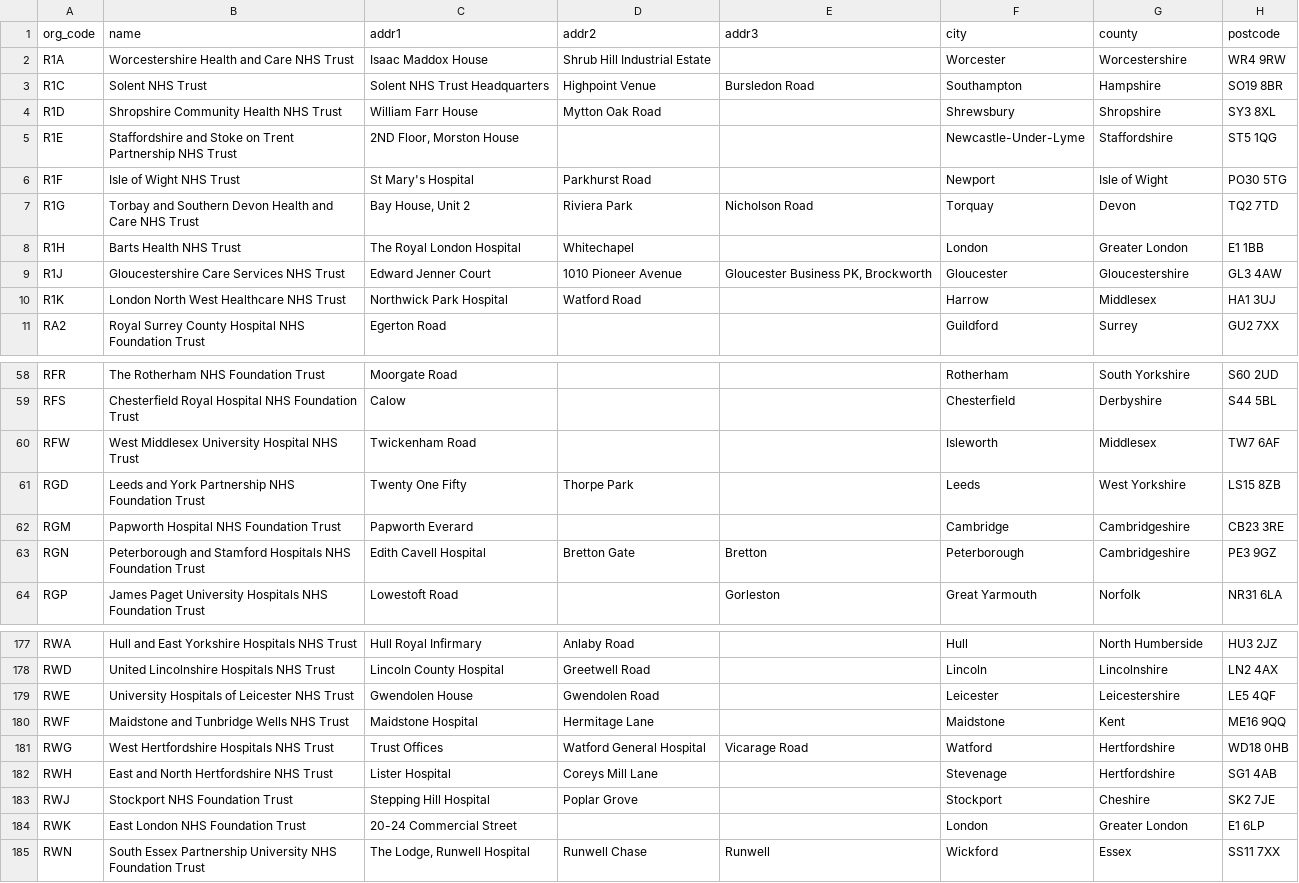
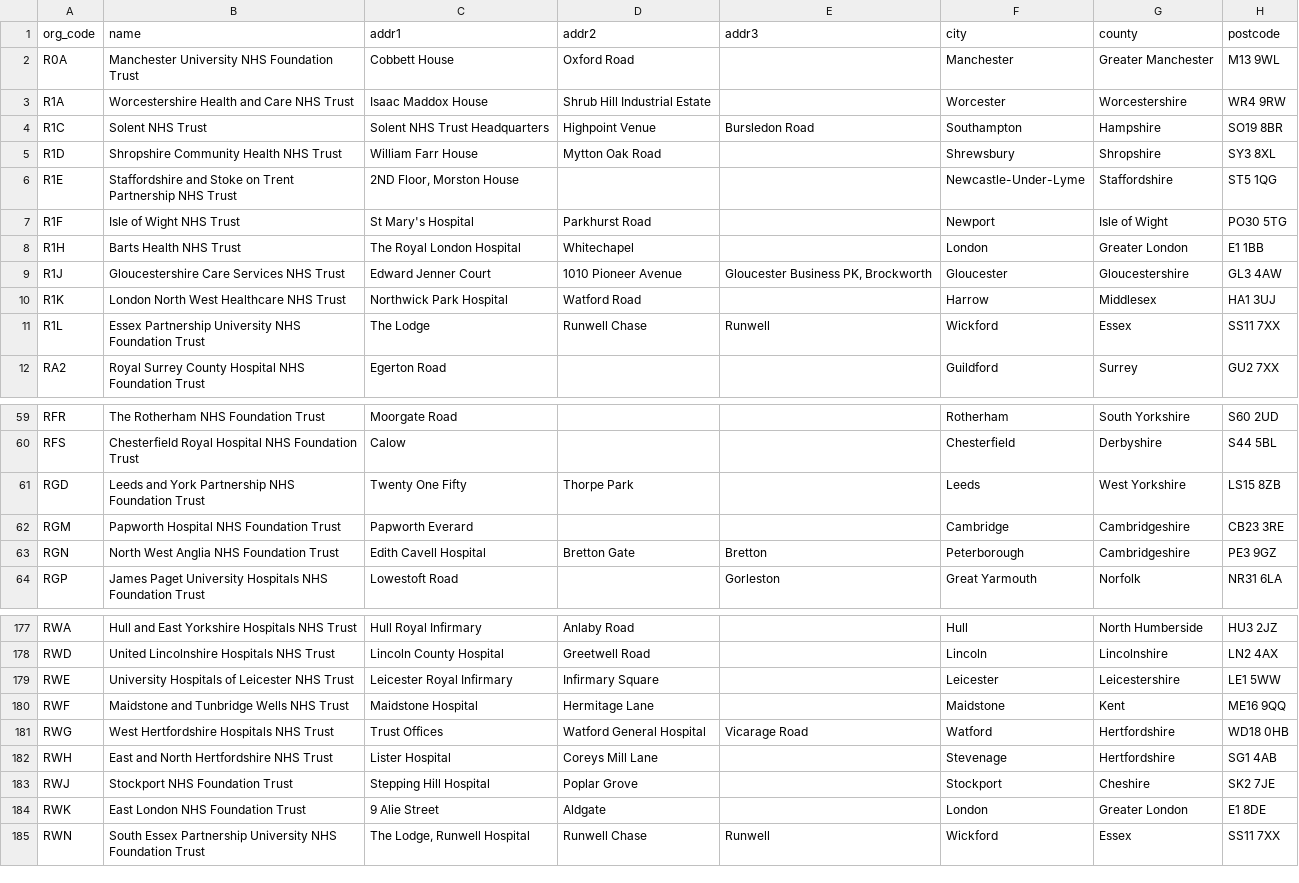
Before and after one commit to ebmdatalab/nhstrusts, a CSV file: _data/trusts.csv, drawn as a sheet; only a part is shown, gaps mark what is left out; the diff covers the shown part only.

Commit message:
Use up-to-date source for trust metadata

```diff
--- a/_data/trusts.csv
+++ b/_data/trusts.csv
@@ -1,2 +1,3 @@
 org_code,name,addr1,addr2,addr3,city,county,postcode
+R0A,Manchester University NHS Foundation Trust,Cobbett House,Oxford Road,,Manchester,Greater Manchester,M13 9WL
 R1A,Worcestershire Health and Care NHS Trust,Isaac Maddox House,Shrub Hill Industrial Estate,,Worcester,Worcestershire,WR4 9RW
@@ -6,3 +7,2 @@ R1E,Staffordshire and Stoke on Trent Partnership NHS Trust,"2ND Floor, Morston H
 R1F,Isle of Wight NHS Trust,St Mary's Hospital,Parkhurst Road,,Newport,Isle of Wight,PO30 5TG
-R1G,Torbay and Southern Devon Health and Care NHS Trust,"Bay House, Unit 2",Riviera Park,Nicholson Road,Torquay,Devon,TQ2 7TD
 R1H,Barts Health NHS Trust,The Royal London Hospital,Whitechapel,,London,Greater London,E1 1BB
@@ -10,2 +10,3 @@ R1J,Gloucestershire Care Services NHS Trust,Edward Jenner Court,1010 Pioneer Ave
 R1K,London North West Healthcare NHS Trust,Northwick Park Hospital,Watford Road,,Harrow,Middlesex,HA1 3UJ
+R1L,Essex Partnership University NHS Foundation Trust,The Lodge,Runwell Chase,Runwell,Wickford,Essex,SS11 7XX
 RA2,Royal Surrey County Hospital NHS Foundation Trust,Egerton Road,,,Guildford,Surrey,GU2 7XX
@@ -59,6 +60,5 @@ RFR,The Rotherham NHS Foundation Trust,Moorgate Road,,,Rotherham,South Yorkshire
 RFS,Chesterfield Royal Hospital NHS Foundation Trust,Calow,,,Chesterfield,Derbyshire,S44 5BL
-RFW,West Middlesex University Hospital NHS Trust,Twickenham Road,,,Isleworth,Middlesex,TW7 6AF
 RGD,Leeds and York Partnership NHS Foundation Trust,Twenty One Fifty,Thorpe Park,,Leeds,West Yorkshire,LS15 8ZB
 RGM,Papworth Hospital NHS Foundation Trust,Papworth Everard,,,Cambridge,Cambridgeshire,CB23 3RE
-RGN,Peterborough and Stamford Hospitals NHS Foundation Trust,Edith Cavell Hospital,Bretton Gate,Bretton,Peterborough,Cambridgeshire,PE3 9GZ
+RGN,North West Anglia NHS Foundation Trust,Edith Cavell Hospital,Bretton Gate,Bretton,Peterborough,Cambridgeshire,PE3 9GZ
 RGP,James Paget University Hospitals NHS Foundation Trust,Lowestoft Road,,Gorleston,Great Yarmouth,Norfolk,NR31 6LA
@@ -178,3 +178,3 @@ RWA,Hull and East Yorkshire Hospitals NHS Trust,Hull Royal Infirmary,Anlaby Road
 RWD,United Lincolnshire Hospitals NHS Trust,Lincoln County Hospital,Greetwell Road,,Lincoln,Lincolnshire,LN2 4AX
-RWE,University Hospitals of Leicester NHS Trust,Gwendolen House,Gwendolen Road,,Leicester,Leicestershire,LE5 4QF
+RWE,University Hospitals of Leicester NHS Trust,Leicester Royal Infirmary,Infirmary Square,,Leicester,Leicestershire,LE1 5WW
 RWF,Maidstone and Tunbridge Wells NHS Trust,Maidstone Hospital,Hermitage Lane,,Maidstone,Kent,ME16 9QQ
@@ -183,3 +183,3 @@ RWH,East and North Hertfordshire NHS Trust,Lister Hospital,Coreys Mill Lane,,Ste
 RWJ,Stockport NHS Foundation Trust,Stepping Hill Hospital,Poplar Grove,,Stockport,Cheshire,SK2 7JE
-RWK,East London NHS Foundation Trust,20-24 Commercial Street,,,London,Greater London,E1 6LP
+RWK,East London NHS Foundation Trust,9 Alie Street,Aldgate,,London,Greater London,E1 8DE
 RWN,South Essex Partnership University NHS Foundation Trust,"The Lodge, Runwell Hospital",Runwell Chase,Runwell,Wickford,Essex,SS11 7XX
```
Also changed, not shown: 20 edited cells elsewhere in this file, 1 other file.
